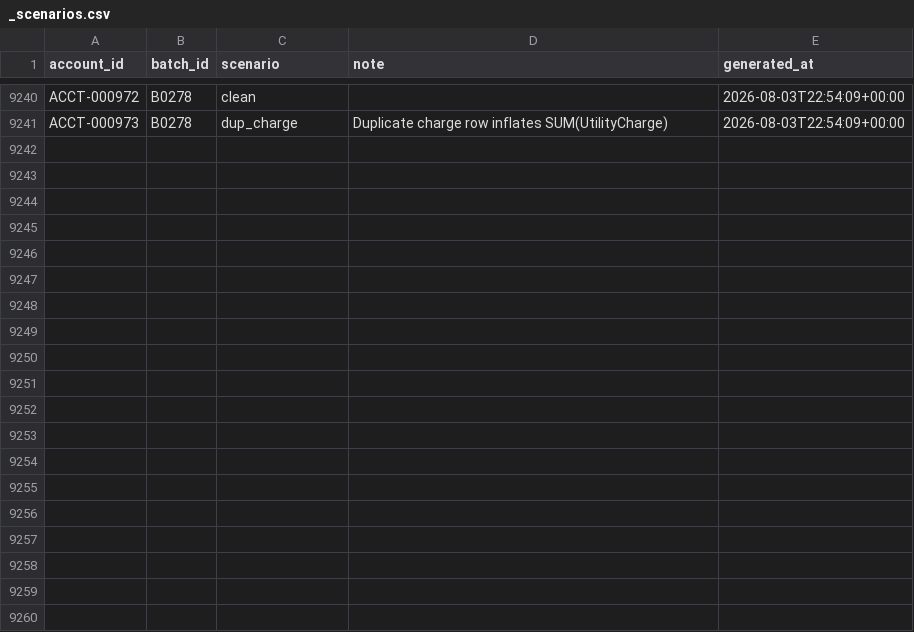
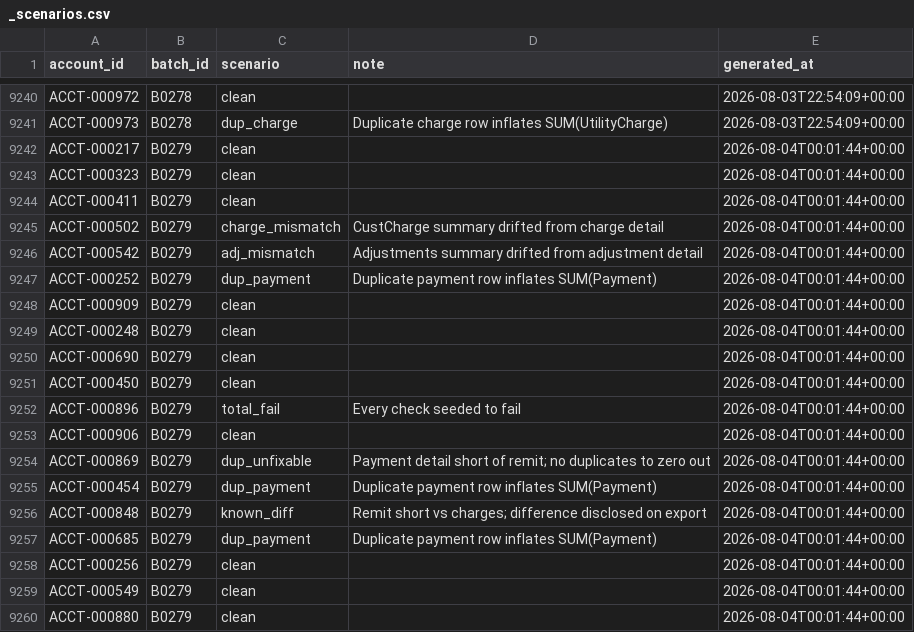
Before and after one commit to jelendu/remit-reconciliation-engine, a CSV file: data_gen/output/_scenarios.csv, drawn as a sheet; only a part is shown, gaps mark what is left out; the diff covers the shown part only; the diff names each change by its address in the sheet, - before the commit and + after, or states it on an @@ line.

```diff
--- a/data_gen/output/_scenarios.csv
+++ b/data_gen/output/_scenarios.csv
+row 9242: ACCT-000217 | B0279 | clean |  | 2026-08-04T00:01:44+00:00
+row 9243: ACCT-000323 | B0279 | clean |  | 2026-08-04T00:01:44+00:00
+row 9244: ACCT-000411 | B0279 | clean |  | 2026-08-04T00:01:44+00:00
+row 9245: ACCT-000502 | B0279 | charge_mismatch | CustCharge summary drifted from charge detail | 2026-08-04T00:01:44+00:00
+row 9246: ACCT-000542 | B0279 | adj_mismatch | Adjustments summary drifted from adjustment detail | 2026-08-04T00:01:44+00:00
+row 9247: ACCT-000252 | B0279 | dup_payment | Duplicate payment row inflates SUM(Payment) | 2026-08-04T00:01:44+00:00
+row 9248: ACCT-000909 | B0279 | clean |  | 2026-08-04T00:01:44+00:00
+row 9249: ACCT-000248 | B0279 | clean |  | 2026-08-04T00:01:44+00:00
+row 9250: ACCT-000690 | B0279 | clean |  | 2026-08-04T00:01:44+00:00
+row 9251: ACCT-000450 | B0279 | clean |  | 2026-08-04T00:01:44+00:00
+row 9252: ACCT-000896 | B0279 | total_fail | Every check seeded to fail | 2026-08-04T00:01:44+00:00
+row 9253: ACCT-000906 | B0279 | clean |  | 2026-08-04T00:01:44+00:00
+row 9254: ACCT-000869 | B0279 | dup_unfixable | Payment detail short of remit; no duplicates to zero out | 2026-08-04T00:01:44+00:00
+row 9255: ACCT-000454 | B0279 | dup_payment | Duplicate payment row inflates SUM(Payment) | 2026-08-04T00:01:44+00:00
+row 9256: ACCT-000848 | B0279 | known_diff | Remit short vs charges; difference disclosed on export | 2026-08-04T00:01:44+00:00
+row 9257: ACCT-000685 | B0279 | dup_payment | Duplicate payment row inflates SUM(Payment) | 2026-08-04T00:01:44+00:00
+row 9258: ACCT-000256 | B0279 | clean |  | 2026-08-04T00:01:44+00:00
+row 9259: ACCT-000549 | B0279 | clean |  | 2026-08-04T00:01:44+00:00
+row 9260: ACCT-000880 | B0279 | clean |  | 2026-08-04T00:01:44+00:00
```
Also changed, not shown: 18 added rows elsewhere in this file, data_gen/output/adjustment_amts.csv, data_gen/output/adjustments.csv, 17 other files.
